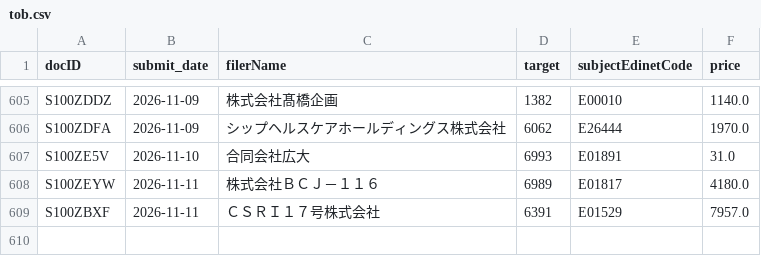
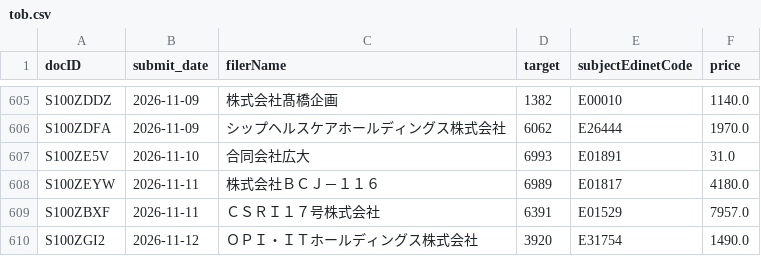
Before and after one commit to harashin96/BAKUHANE_KABU, a CSV file: data/edinet/tob.csv, drawn as a sheet; only a part is shown, gaps mark what is left out; the diff names each change by its address in the sheet, - before the commit and + after, or states it on an @@ line.

```diff
--- a/data/edinet/tob.csv
+++ b/data/edinet/tob.csv
+row 610: S100ZGI2 | 2026-11-12 | ＯＰＩ・ＩＴホールディングス株式会社 | 3920 | E31754 | 1490.0
```
Also changed, not shown: data/edinet/edinet_codes.csv, data/splits.csv, 11 other files.
